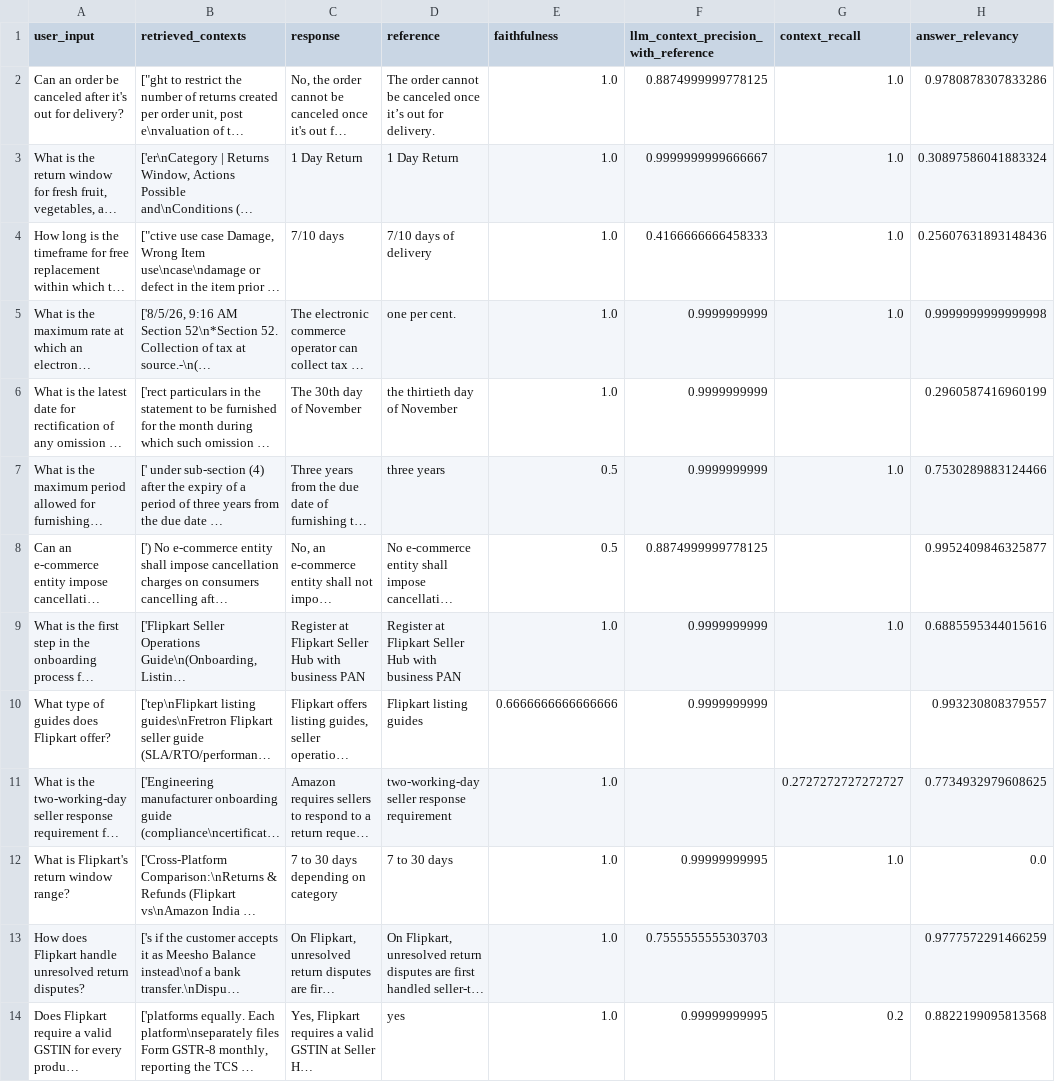
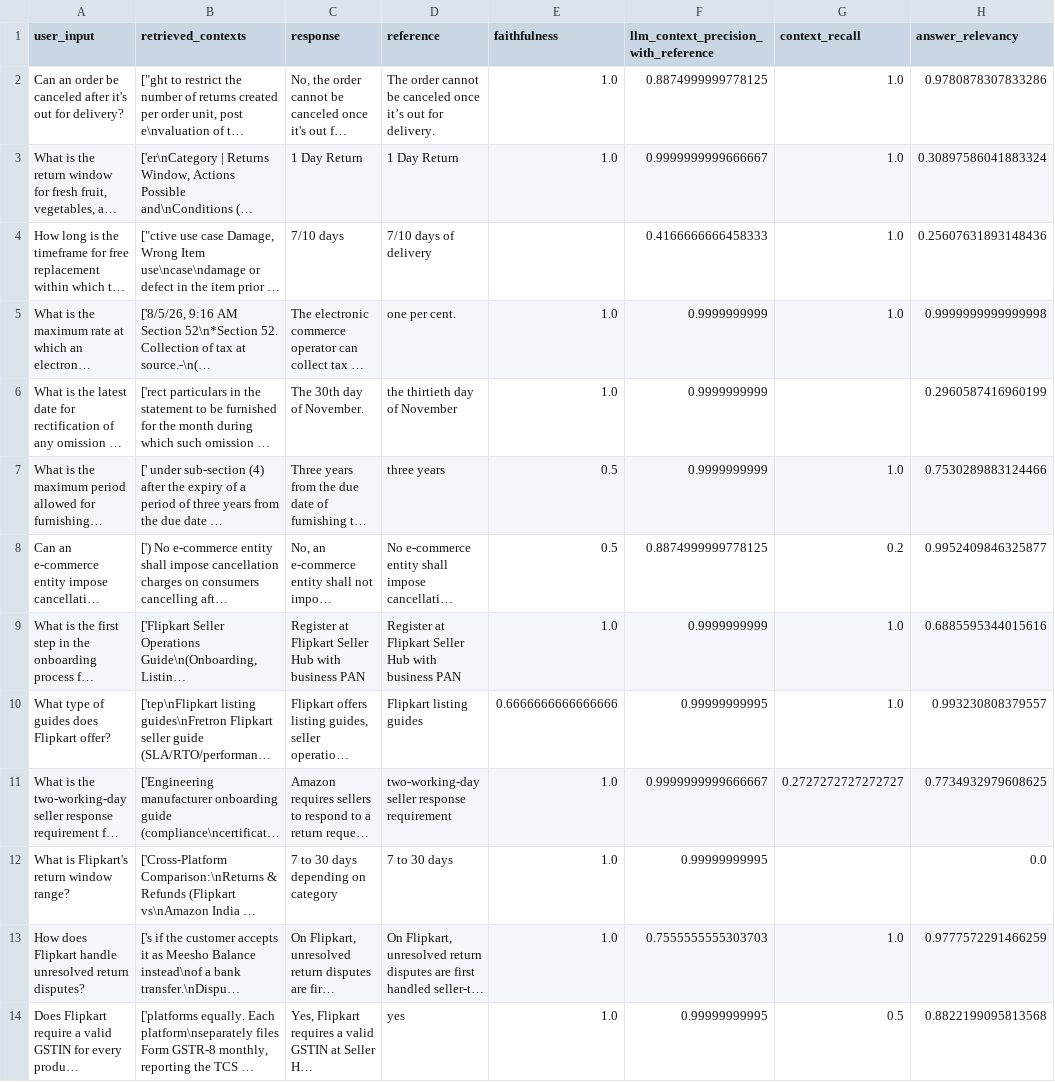
Before and after one commit to tarunkumarmarna/marketplaceiq, a CSV file: eval/eval_results.csv, drawn as a sheet; long unchanged cells end in …; the diff names each change by its address in the sheet, - before the commit and + after, or states it on an @@ line.

Commit message:
Docker tested locally, final README with evaluation results

```diff
--- a/eval/eval_results.csv
+++ b/eval/eval_results.csv
-E4 (faithfulness): 1.0
+E4 (faithfulness): (empty)
-C6 (response): The 30th day of November
+C6 (response): The 30th day of November.
-G8 (context_recall): (empty)
+G8 (context_recall): 0.2
-F10: 0.9999999999
+F10: 0.99999999995
-G10 (context_recall): (empty)
+G10 (context_recall): 1.0
-F11: (empty)
+F11: 0.9999999999666667
-G12 (context_recall): 1.0
+G12 (context_recall): (empty)
-G13 (context_recall): (empty)
+G13 (context_recall): 1.0
-G14 (context_recall): 0.2
+G14 (context_recall): 0.5
```
Also changed, not shown: 2 other files.
